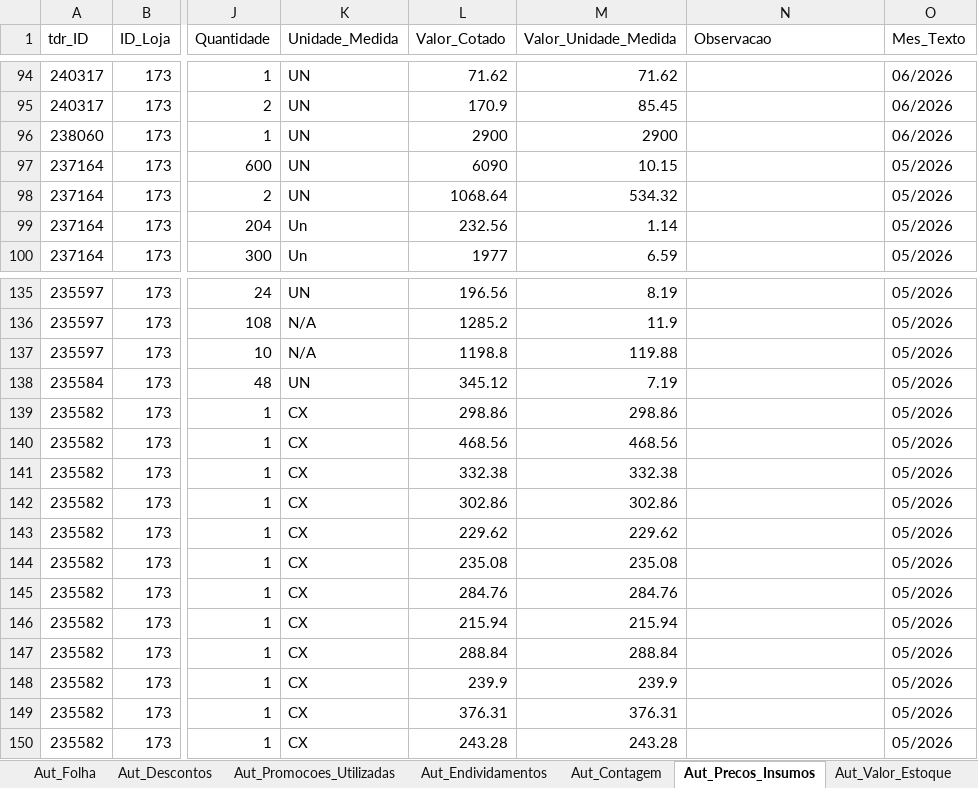
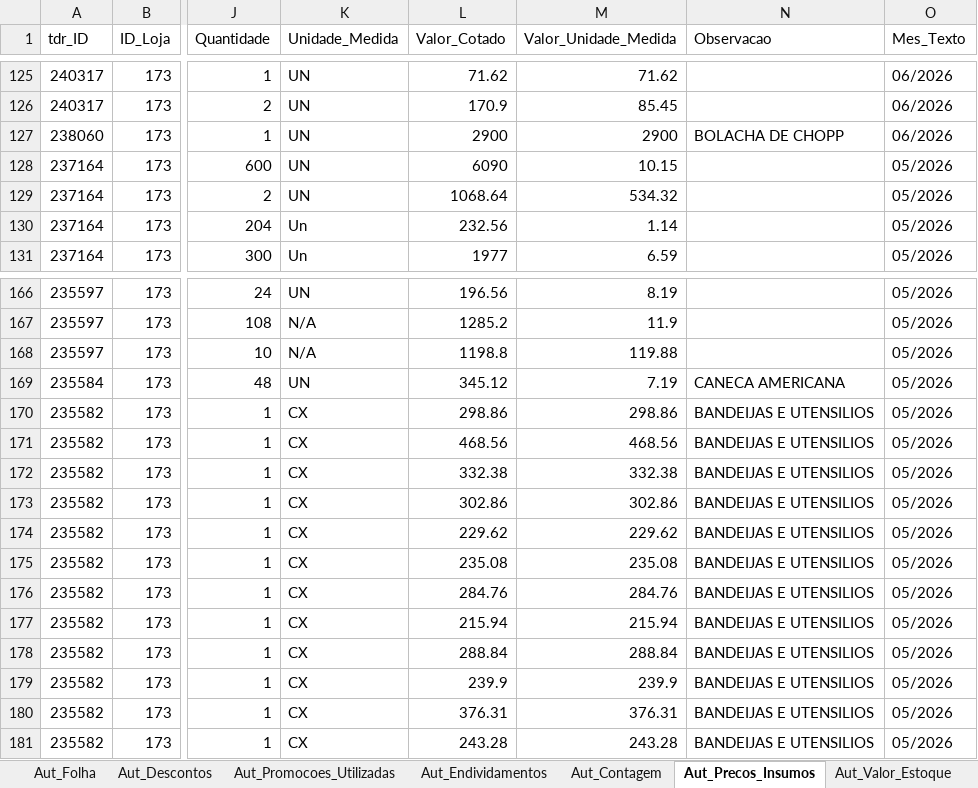
Before and after one commit to Fabrica-de-Bares/dashboard_fb, an Excel workbook: assets/sheets/Base_DRE - 173.xlsx, sheet Aut_Precos_Insumos, drawn as a sheet; only a part is shown, gaps mark what is left out; values as stored, in another font and other column widths than the file's, no borders; addresses are those after the commit; the diff covers the shown part only; the diff names each change by its address in the sheet, - before the commit and + after, or states it on an @@ line.

```diff
--- a/assets/sheets/Base_DRE - 173.xlsx (sheet Aut_Precos_Insumos)
+++ b/assets/sheets/Base_DRE - 173.xlsx (sheet Aut_Precos_Insumos)
-N127 (Observacao): (empty)
+N127 (Observacao): BOLACHA DE CHOPP
-N169 (Observacao): (empty)
+N169 (Observacao): CANECA AMERICANA
-N170:N181 (Observacao): (empty)
+N170:N181 (Observacao): BANDEIJAS E UTENSILIOS
```
Also changed, not shown: 31 added rows elsewhere in this sheet, sheet Aut_BlueMe_Sem_Pedido, sheet Aut_Precos_Consolidados_Mes, sheet Aut_BlueMe_Com_Pedido, 7 other files.
